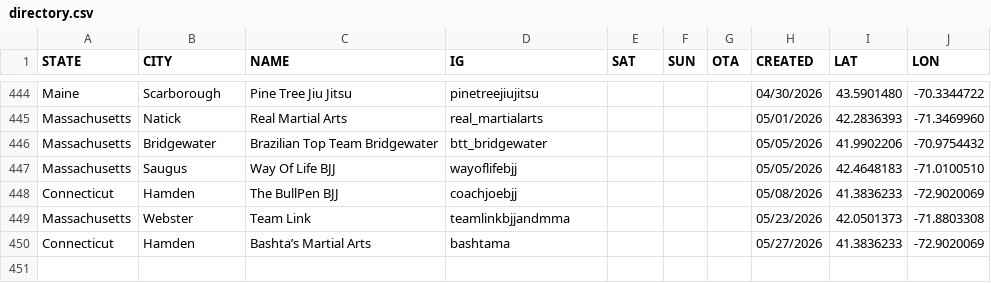
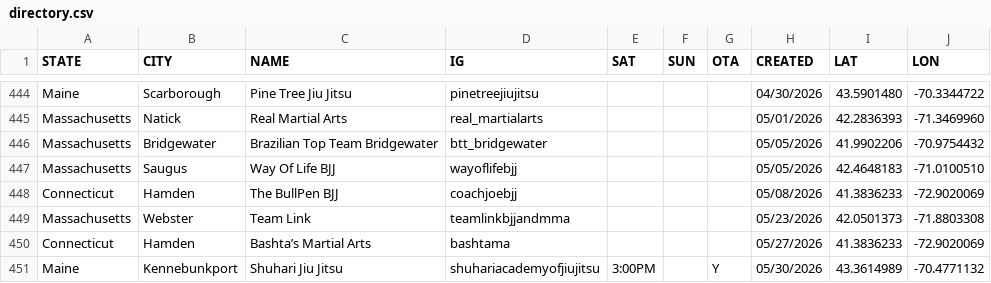
Before and after one commit to anyjiujitsu/anyjiujitsu.github.io, a CSV file: directory.csv, drawn as a sheet; only a part is shown, gaps mark what is left out.

Commit message:
Append directory row (2026-05-30T11:48:57.312Z)

```diff
--- a/directory.csv
+++ b/directory.csv
@@ -450 +450,2 @@ Massachusetts,Webster,Team Link,teamlinkbjjandmma,,,,05/23/2026,42.0501373,-71.8
 Connecticut,Hamden,Bashta’s Martial Arts,bashtama,,,,05/27/2026,41.3836233,-72.9020069
+Maine,Kennebunkport,Shuhari Jiu Jitsu,shuhariacademyofjiujitsu,3:00PM,,Y,05/30/2026,43.3614989,-70.4771132
```
